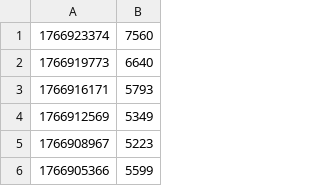
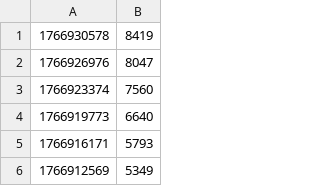
Before and after one commit to Niceygy/EDAM, a CSV file: static/data/messageCount.csv, drawn as a sheet; only a part is shown; the shorter side is filled out with more unchanged rows.

```diff
--- a/static/data/messageCount.csv
+++ b/static/data/messageCount.csv
@@ -1 +1,3 @@
+1766930578,8419
+1766926976,8047
 1766923374,7560
```
Also changed, not shown: 7 other files.
